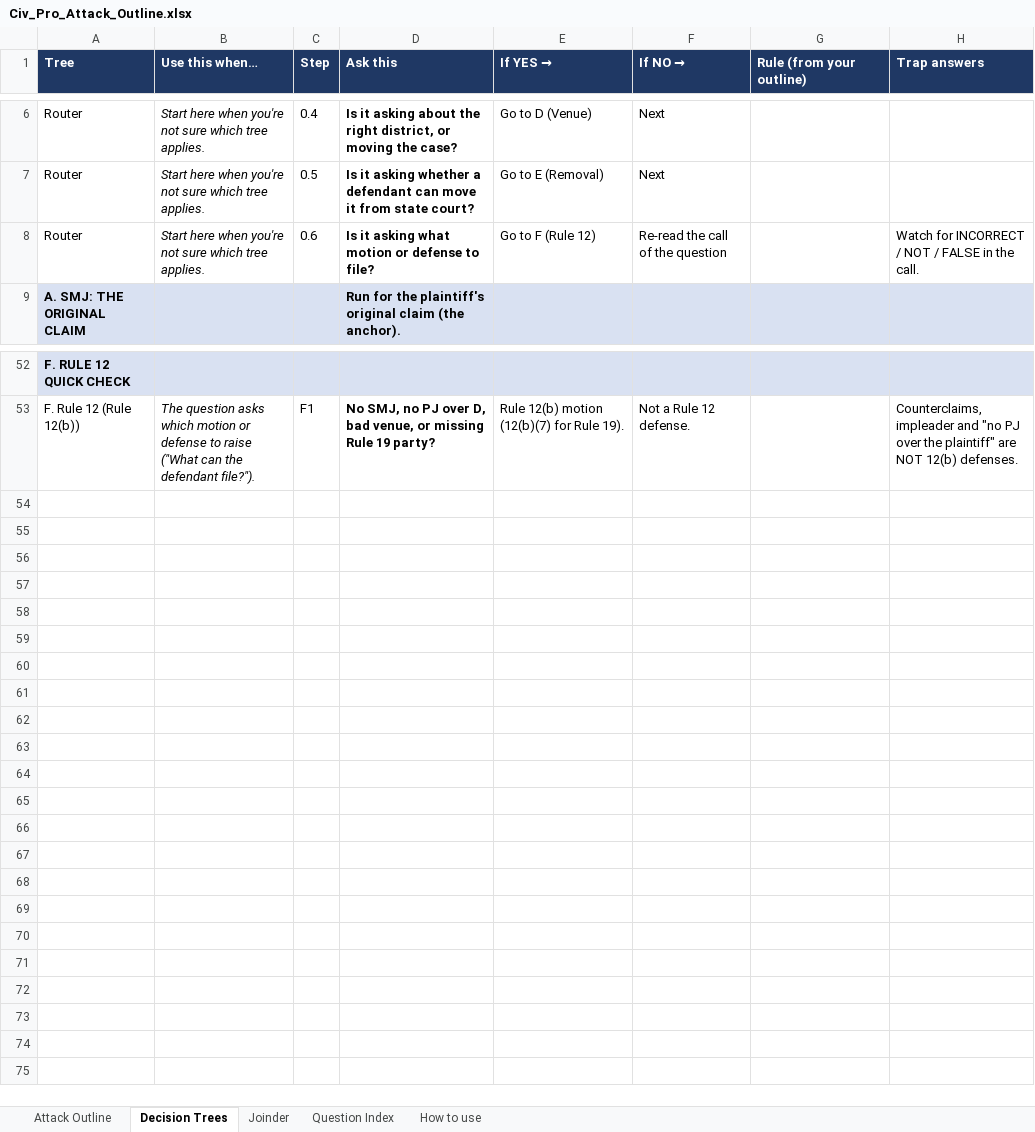
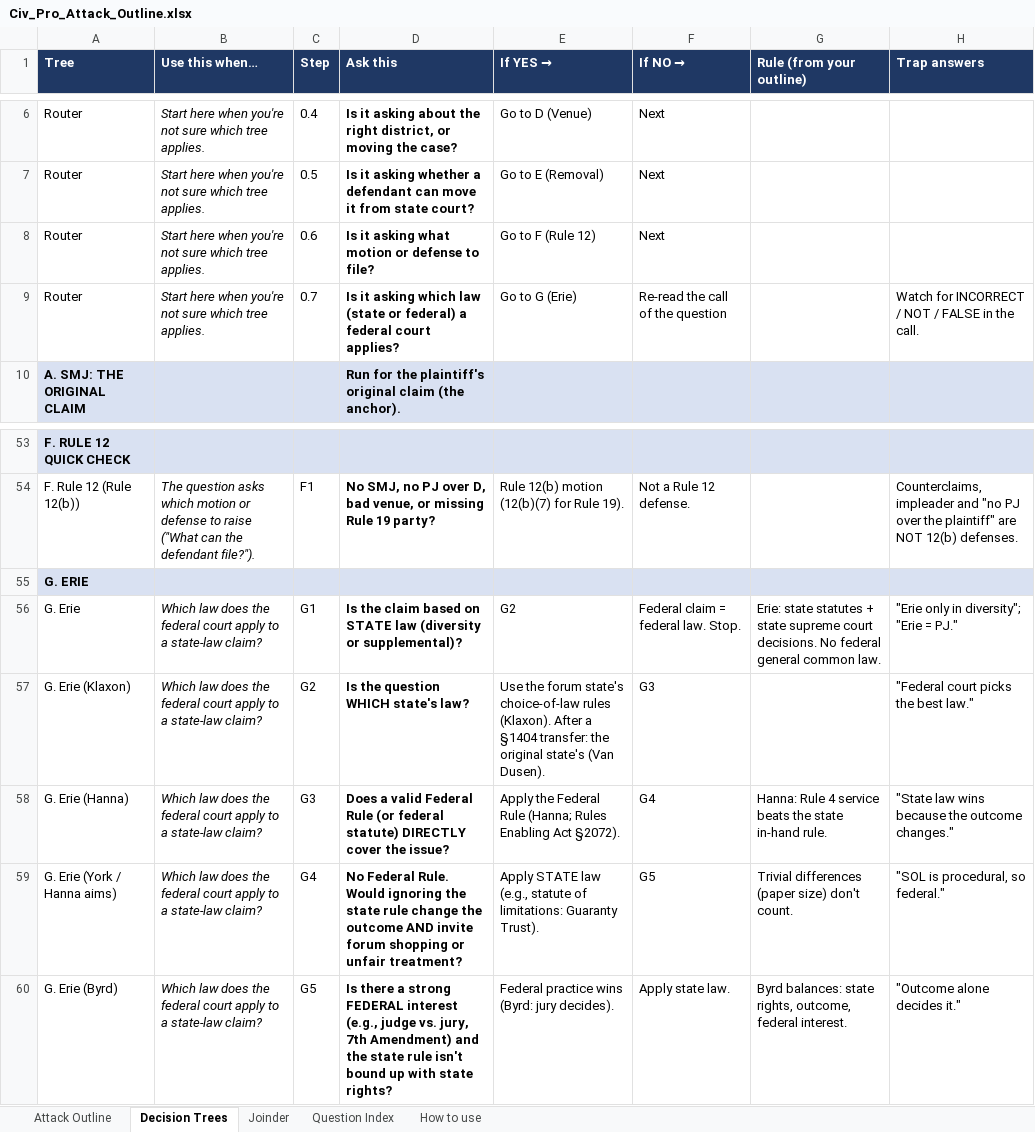
Before and after one commit to matt81487/sample, an Excel workbook: Civ_Pro_Attack_Outline.xlsx, sheet Decision Trees, drawn as a sheet; only a part is shown, gaps mark what is left out; values as stored, in another font and other column widths than the file's, no borders; the diff names each change by its address in the sheet, - before the commit and + after, or states it on an @@ line.

```diff
--- a/Civ_Pro_Attack_Outline.xlsx (sheet Decision Trees)
+++ b/Civ_Pro_Attack_Outline.xlsx (sheet Decision Trees)
-F8 (If NO →): Re-read the call of the question
+F8 (If NO →): Next
-H8 (Trap answers): Watch for INCORRECT / NOT / FALSE in the call.
+H8 (Trap answers): (empty)
+row 9: Router | Start here when you're not sure which tree applies. | 0.7 | Is it asking which law (state or federal) a federal court applies? | Go to G (Erie) | Re-read the call of the question |  | Watch for INCORRECT / NOT / FALSE in the call.
+row 55: G. ERIE
+row 56: G. Erie | Which law does the federal court apply to a state-law claim? | G1 | Is the claim based on STATE law (diversity or supplemental)? | G2 | Federal claim = federal law. Stop. | Erie: state statutes + state supreme court decisions. No federal general common law. | "Erie only in diversity"; "Erie = PJ."
+row 57: G. Erie (Klaxon) | Which law does the federal court apply to a state-law claim? | G2 | Is the question WHICH state's law? | Use the forum state's choice-of-law rules (Klaxon). After a §1404 transfer: the original state's (Van Dusen). | G3 |  | "Federal court picks the best law."
+row 58: G. Erie (Hanna) | Which law does the federal court apply to a state-law claim? | G3 | Does a valid Federal Rule (or federal statute) DIRECTLY cover the issue? | Apply the Federal Rule (Hanna; Rules Enabling Act §2072). | G4 | Hanna: Rule 4 service beats the state in-hand rule. | "State law wins because the outcome changes."
+row 59: G. Erie (York / Hanna aims) | Which law does the federal court apply to a state-law claim? | G4 | No Federal Rule. Would ignoring the state rule change the outcome AND invite forum shopping or unfair treatment? | Apply STATE law (e.g., statute of limitations: Guaranty Trust). | G5 | Trivial differences (paper size) don't count. | "SOL is procedural, so federal."
+row 60: G. Erie (Byrd) | Which law does the federal court apply to a state-law claim? | G5 | Is there a strong FEDERAL interest (e.g., judge vs. jury, 7th Amendment) and the state rule isn't bound up with state rights? | Federal practice wins (Byrd: jury decides). | Apply state law. | Byrd balances: state rights, outcome, federal interest. | "Outcome alone decides it."
```
Also changed, not shown: sheet Attack Outline, sheet Question Index, sheet How to use.
